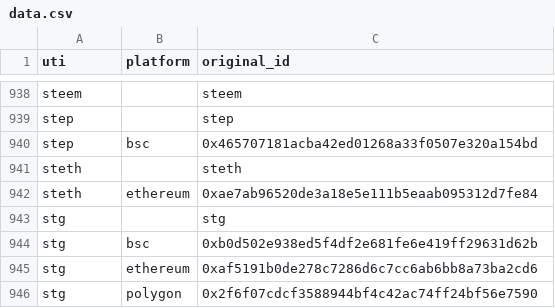
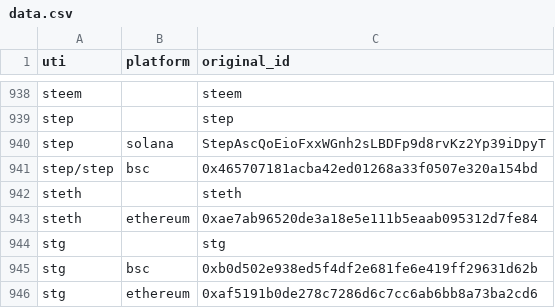
Before and after one commit to ca3-caaip/token_original_id, a CSV file: token_original_id/data.csv, drawn as a sheet; only a part is shown, gaps mark what is left out; the shorter side is filled out with more unchanged rows.

Commit message:
correct step finance add step

```diff
--- a/token_original_id/data.csv
+++ b/token_original_id/data.csv
@@ -939,3 +939,4 @@ steem,,steem
 step,,step
-step,bsc,0x465707181acba42ed01268a33f0507e320a154bd
+step,solana,StepAscQoEioFxxWGnh2sLBDFp9d8rvKz2Yp39iDpyT
+step/step,bsc,0x465707181acba42ed01268a33f0507e320a154bd
 steth,,steth
```
